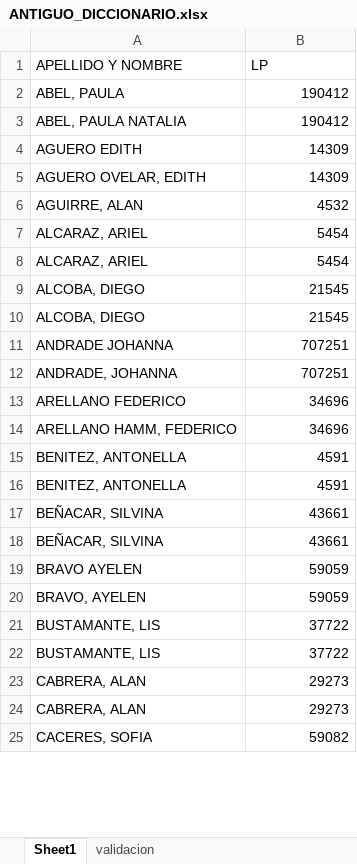
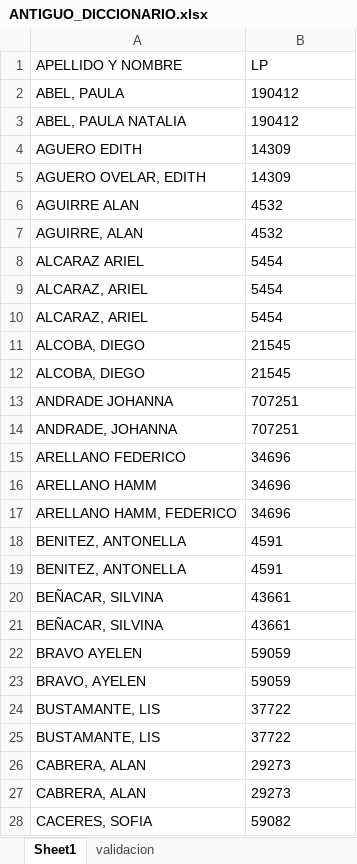
Before and after one commit to Polacoj/Python, an Excel workbook: flet_scoring_poli/ANTIGUO_DICCIONARIO.xlsx, sheet Sheet1, drawn as a sheet; only a part is shown; values as stored, in another font and other column widths than the file's, no borders; addresses are those after the commit; the diff covers the shown part only; the diff names each change by its address in the sheet, - before the commit and + after, or states it on an @@ line.

```diff
--- a/flet_scoring_poli/ANTIGUO_DICCIONARIO.xlsx (sheet Sheet1)
+++ b/flet_scoring_poli/ANTIGUO_DICCIONARIO.xlsx (sheet Sheet1)
-B2:B5 alignment: right
+B2:B5 alignment: left
+row 6: AGUIRRE ALAN | 4532
-B7 alignment: right
+B7 alignment: left
+row 8: ALCARAZ ARIEL | 5454
-B9:B15 alignment: right
+B9:B15 alignment: left
+row 16: ARELLANO HAMM | 34696
-B17:B28 alignment: right
+B17:B28 alignment: left
```
Also changed, not shown: 11 added rows and cell formats elsewhere in this sheet, sheet validacion, flet_scoring_poli/DATOS/productividad_imputados.xlsx, flet_scoring_poli/DICCIONARIO_MAESTRO_OFICIALES.xlsx, 15 other files.
